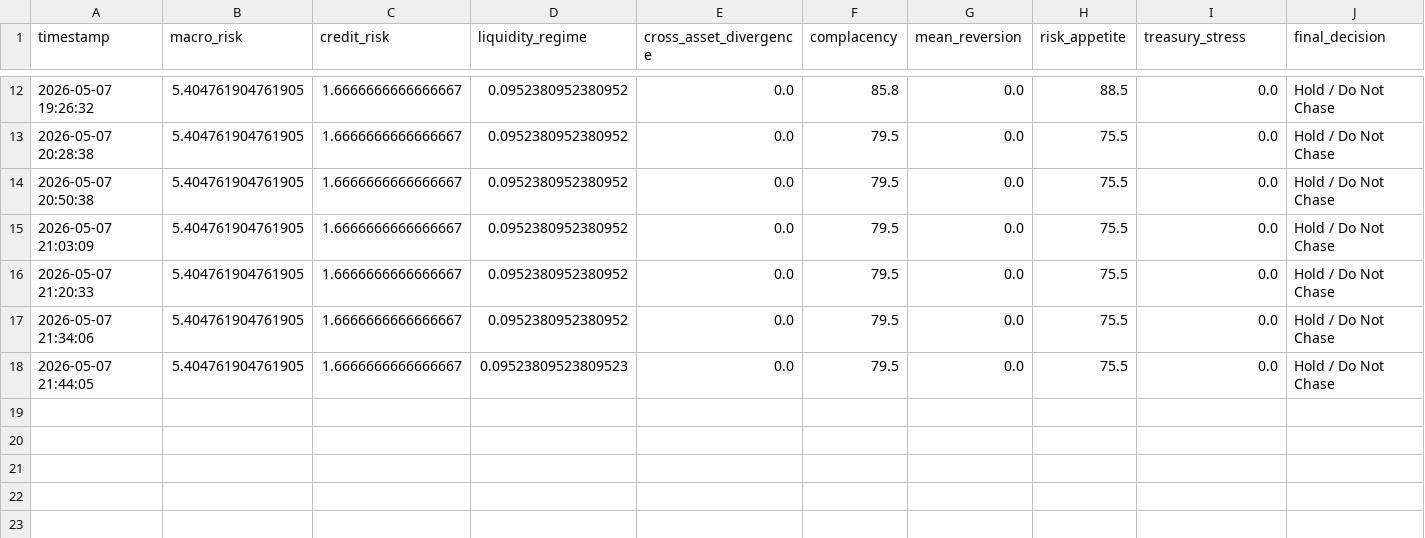
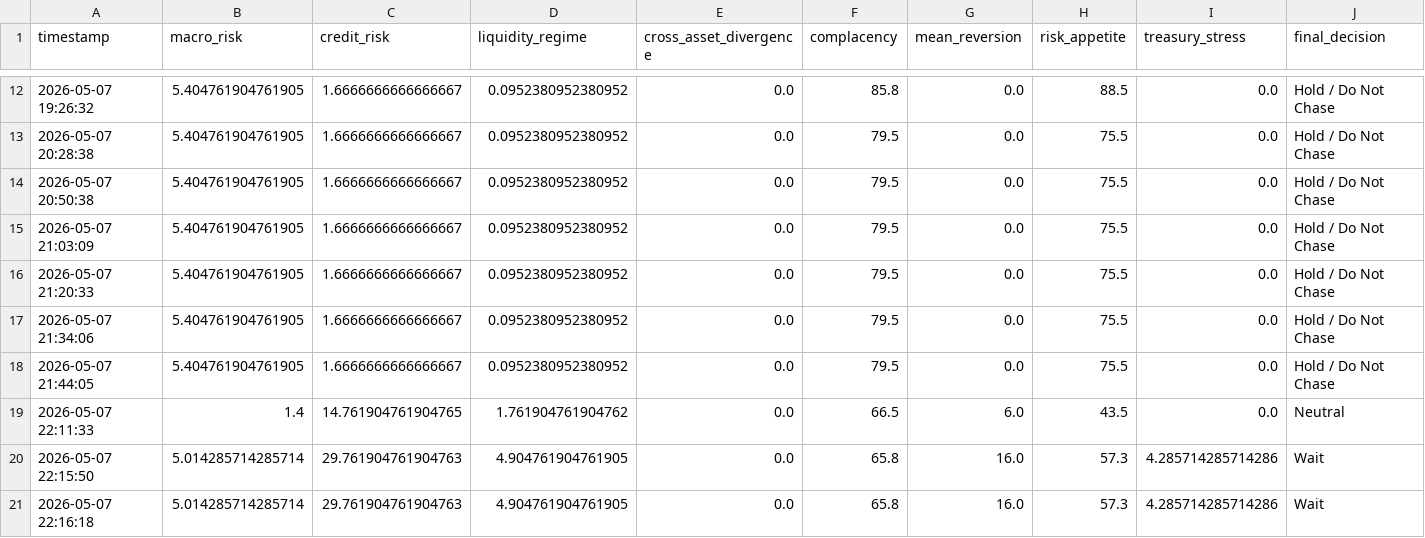
Before and after one commit to AaronMAlbright/credit-risk-dashboard, a CSV file: history/model_run_history.csv, drawn as a sheet; only a part is shown, gaps mark what is left out; rows hold the shown columns only; the diff names each change by its address in the sheet, - before the commit and + after, or states it on an @@ line.

```diff
--- a/history/model_run_history.csv
+++ b/history/model_run_history.csv
-D18 (liquidity_regime): 0.09523809523809523
+D18 (liquidity_regime): 0.0952380952380952
+row 19: 2026-05-07 22:11:33 | 1.4 | 14.761904761904765 | 1.761904761904762 | 0.0 | 66.5 | 6.0 | 43.5 | 0.0 | Neutral
+row 20: 2026-05-07 22:15:50 | 5.014285714285714 | 29.761904761904763 | 4.904761904761905 | 0.0 | 65.8 | 16.0 | 57.3 | 4.285714285714286 | Wait
+row 21: 2026-05-07 22:16:18 | 5.014285714285714 | 29.761904761904763 | 4.904761904761905 | 0.0 | 65.8 | 16.0 | 57.3 | 4.285714285714286 | Wait
```
Also changed, not shown: 8 other files.
